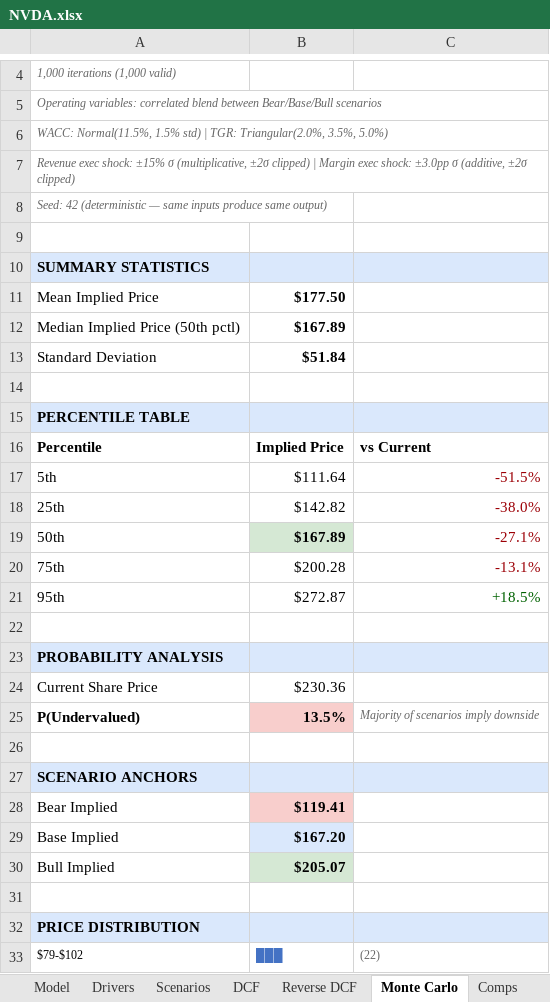
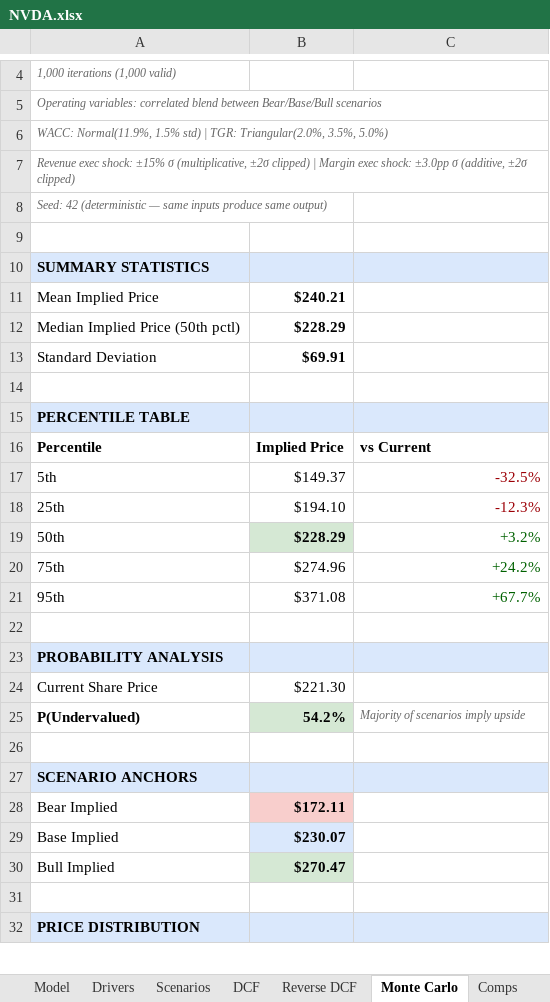
Before and after one commit to dvale212/models, an Excel workbook: NVDA.xlsx, sheet Monte Carlo, drawn as a sheet; only a part is shown, gaps mark what is left out; values as stored, in another font and other column widths than the file's, no borders; removed rows and columns are numbered as before the commit, all else as after; the diff covers the shown part only; the diff names each change by its address in the sheet, - before the commit and + after, or states it on an @@ line.

```diff
--- a/NVDA.xlsx (sheet Monte Carlo)
+++ b/NVDA.xlsx (sheet Monte Carlo)
-A6: WACC: Normal(11.5%, 1.5% std)…
+A6: WACC: Normal(11.9%, 1.5% std)…
-B11: $177.50
+B11: $240.21
-B12: $167.89
+B12: $228.29
-B13: $51.84
+B13: $69.91
-B17: $111.64
+B17: $149.37
-C17: -51.5%
+C17: -32.5%
-B18: $142.82
+B18: $194.10
-C18: -38.0%
+C18: -12.3%
-B19: $167.89
+B19: $228.29
-C19: -27.1%
+C19: +3.2%
-C19:C20 text colour: #9C0006
+C19:C20 text colour: #006100
-B20: $200.28
+B20: $274.96
-C20: -13.1%
+C20: +24.2%
-B21: $272.87
+B21: $371.08
-C21: +18.5%
+C21: +67.7%
-B24: $230.36
+B24: $221.30
-B25: 13.5%
+B25: 54.2%
-B25 fill: #F8CECC
+B25 fill: #D5E8D4
-C25: Majority of scenarios imply downside
+C25: Majority of scenarios imply upside
-B28: $119.41
+B28: $172.11
-B29: $167.20
+B29: $230.07
-B30: $205.07
+B30: $270.47
-row 33: $79-$102 | ███ | (22)
```
Also changed, not shown: 15 added rows, 14 removed rows and 5 edited cells elsewhere in this sheet, sheet DCF, sheet Reverse DCF, sheet Comps, sheet Multiples, sheet Hyperscaler, sheet Model, 3 more sheets.
